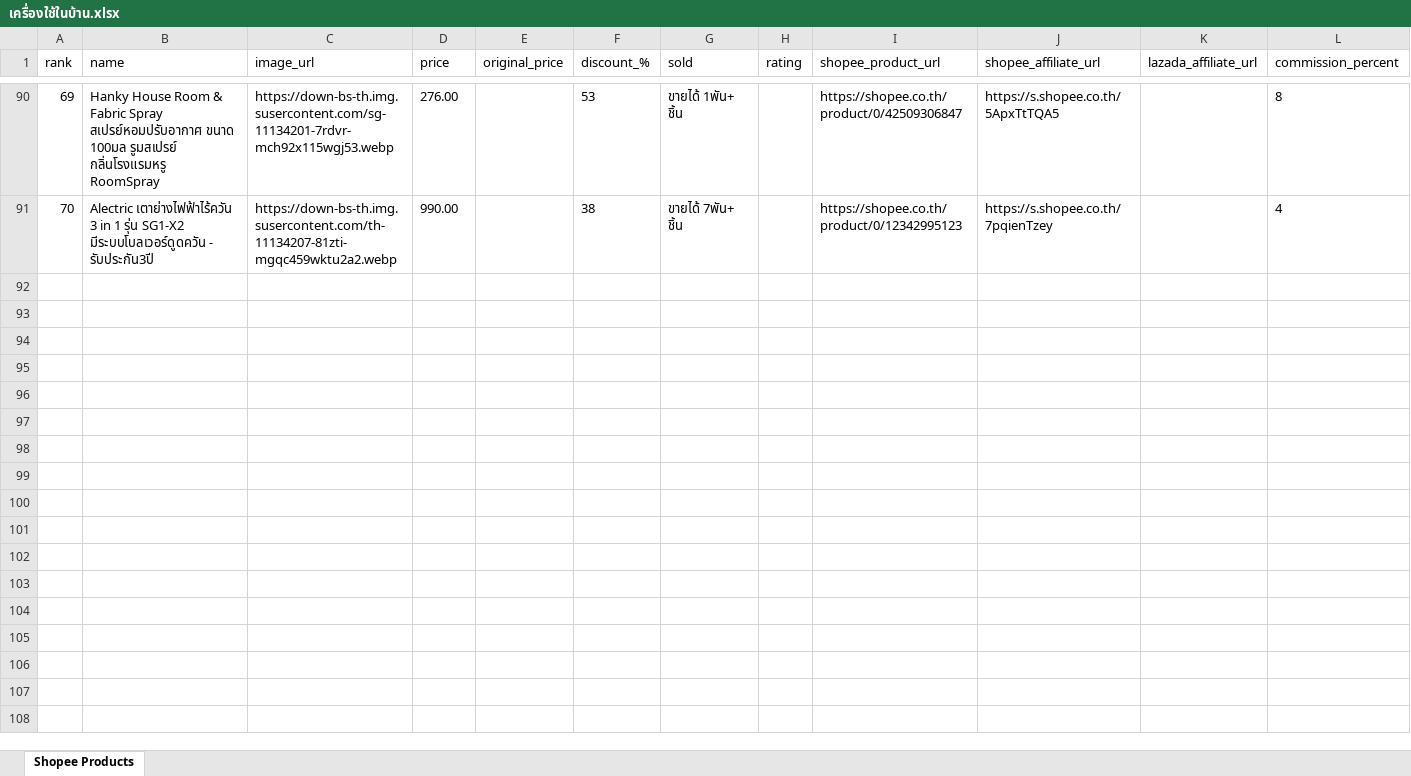
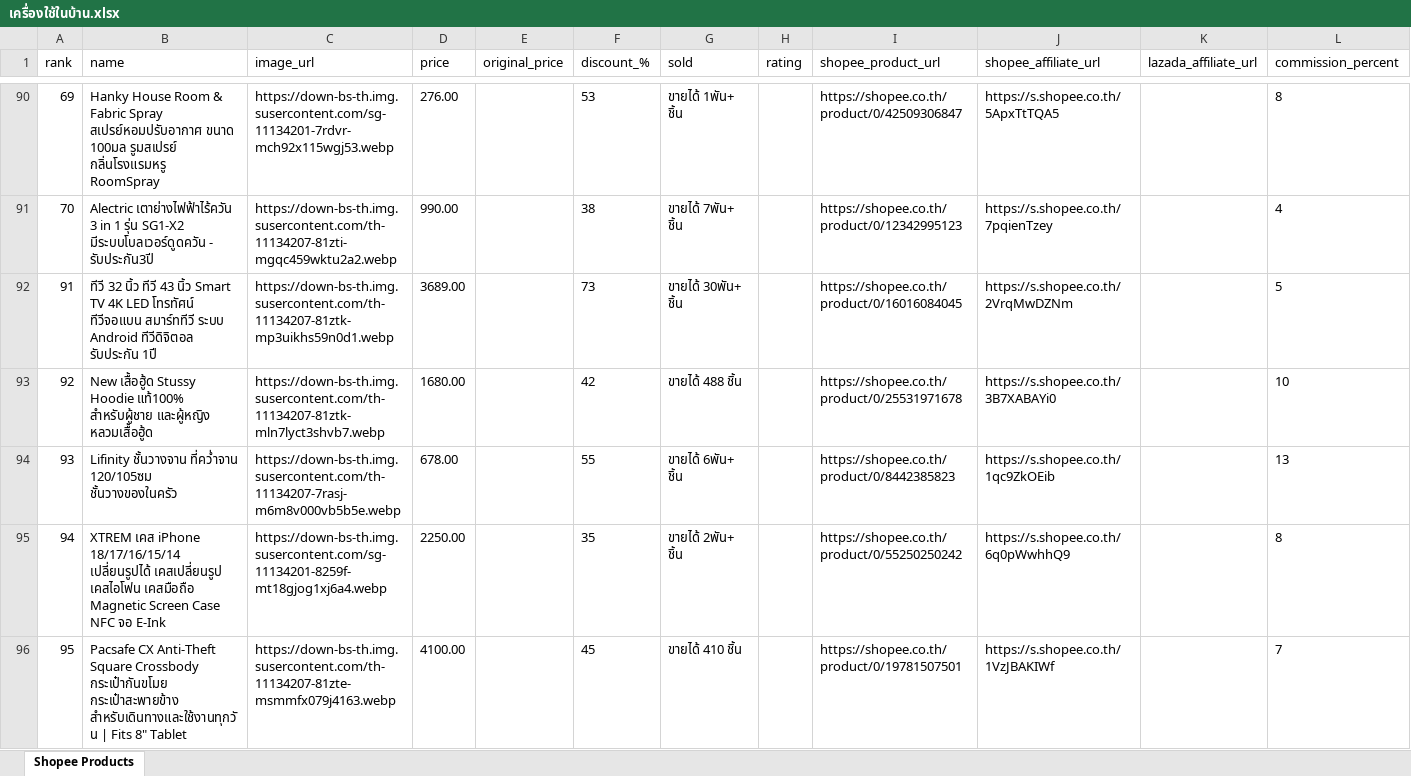
Before and after one commit to tongono-creator/kram-facebook-page, an Excel workbook: affiliate_data/เครื่องใช้ในบ้าน.xlsx, sheet Shopee Products, drawn as a sheet; only a part is shown, gaps mark what is left out; values as stored, in another font and other column widths than the file's, no borders; the diff covers the shown part only; the diff names each change by its address in the sheet, - before the commit and + after, or states it on an @@ line.

```diff
--- a/affiliate_data/เครื่องใช้ในบ้าน.xlsx (sheet Shopee Products)
+++ b/affiliate_data/เครื่องใช้ในบ้าน.xlsx (sheet Shopee Products)
+row 92: 91 | ทีวี 32 นิ้ว ทีวี 43 นิ้ว Smart TV 4K LED โทรทัศน์ ทีวีจอแบน สมาร์ททีวี ระบบ Android ทีวีดิจิตอล รับประกัน 1ปี | https://down-bs-th.img.susercontent.com/th-11134207-81ztk-mp3uikhs59n0d1.webp | 3689.00 |  | 73 | ขายได้ 30พัน+ ชิ้น |  | https://shopee.co.th/product/0/16016084045 | https://s.shopee.co.th/2VrqMwDZNm |  | 5
+row 93: 92 | New เสื้อฮู้ด Stussy Hoodie แท้100% สําหรับผู้ชาย และผู้หญิง หลวมเสื้อฮู้ด | https://down-bs-th.img.susercontent.com/th-11134207-81ztk-mln7lyct3shvb7.webp | 1680.00 |  | 42 | ขายได้ 488 ชิ้น |  | https://shopee.co.th/product/0/25531971678 | https://s.shopee.co.th/3B7XABAYi0 |  | 10
+row 94: 93 | Lifinity ชั้นวางจาน ที่คว่ำจาน 120/105ซม ชั้นวางของในครัว | https://down-bs-th.img.susercontent.com/th-11134207-7rasj-m6m8v000vb5b5e.webp | 678.00 |  | 55 | ขายได้ 6พัน+ ชิ้น |  | https://shopee.co.th/product/0/8442385823 | https://s.shopee.co.th/1qc9ZkOEib |  | 13
+row 95: 94 | XTREM เคส iPhone 18/17/16/15/14 เปลี่ยนรูปได้ เคสเปลี่ยนรูป เคสไอโฟน เคสมือถือ Magnetic Screen Case NFC จอ E-Ink | https://down-bs-th.img.susercontent.com/sg-11134201-8259f-mt18gjog1xj6a4.webp | 2250.00 |  | 35 | ขายได้ 2พัน+ ชิ้น |  | https://shopee.co.th/product/0/55250250242 | https://s.shopee.co.th/6q0pWwhhQ9 |  | 8
+row 96: 95 | Pacsafe CX Anti-Theft Square Crossbody กระเป๋ากันขโมย กระเป๋าสะพายข้าง สำหรับเดินทางและใช้งานทุกวัน | Fits 8" Tablet | https://down-bs-th.img.susercontent.com/th-11134207-81zte-msmmfx079j4163.webp | 4100.00 |  | 45 | ขายได้ 410 ชิ้น |  | https://shopee.co.th/product/0/19781507501 | https://s.shopee.co.th/1VzJBAKIWf |  | 7
```
Also changed, not shown: 13 added rows elsewhere in this sheet, affiliate_data/สินค้าขายดี.xlsx, affiliate_data/เสื้อผ้าแฟชั่นผู้หญิง.xlsx, 2 other files.
